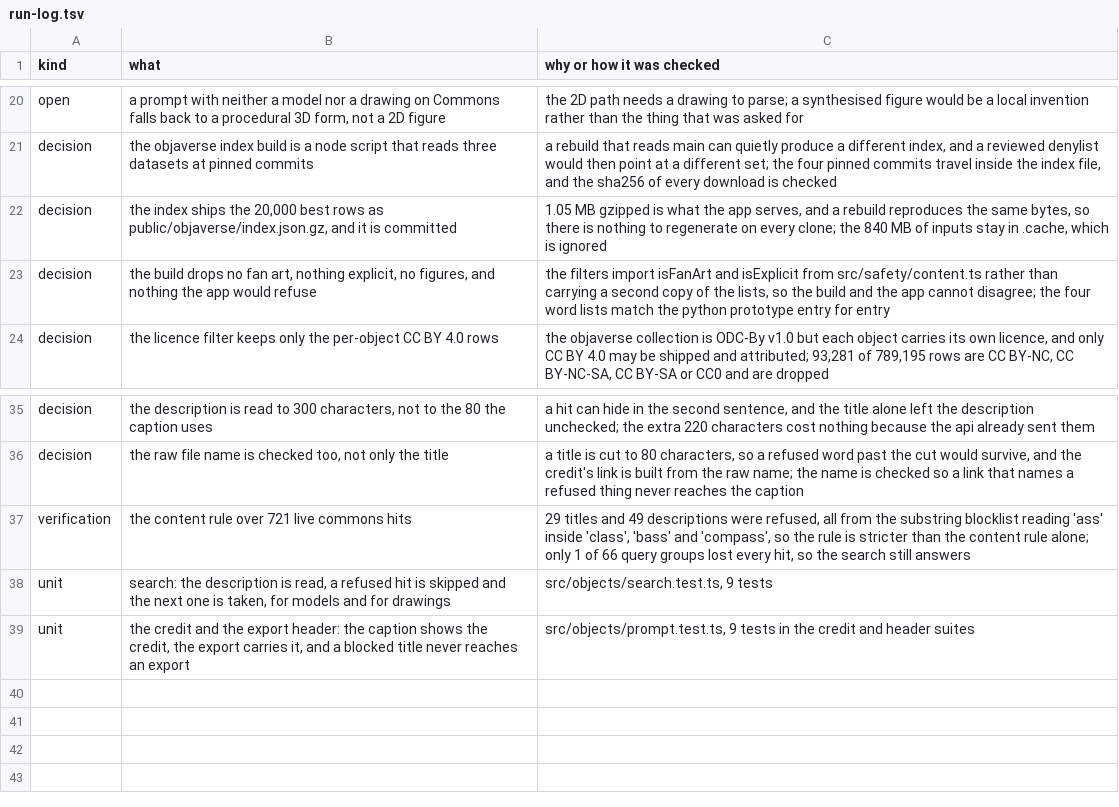
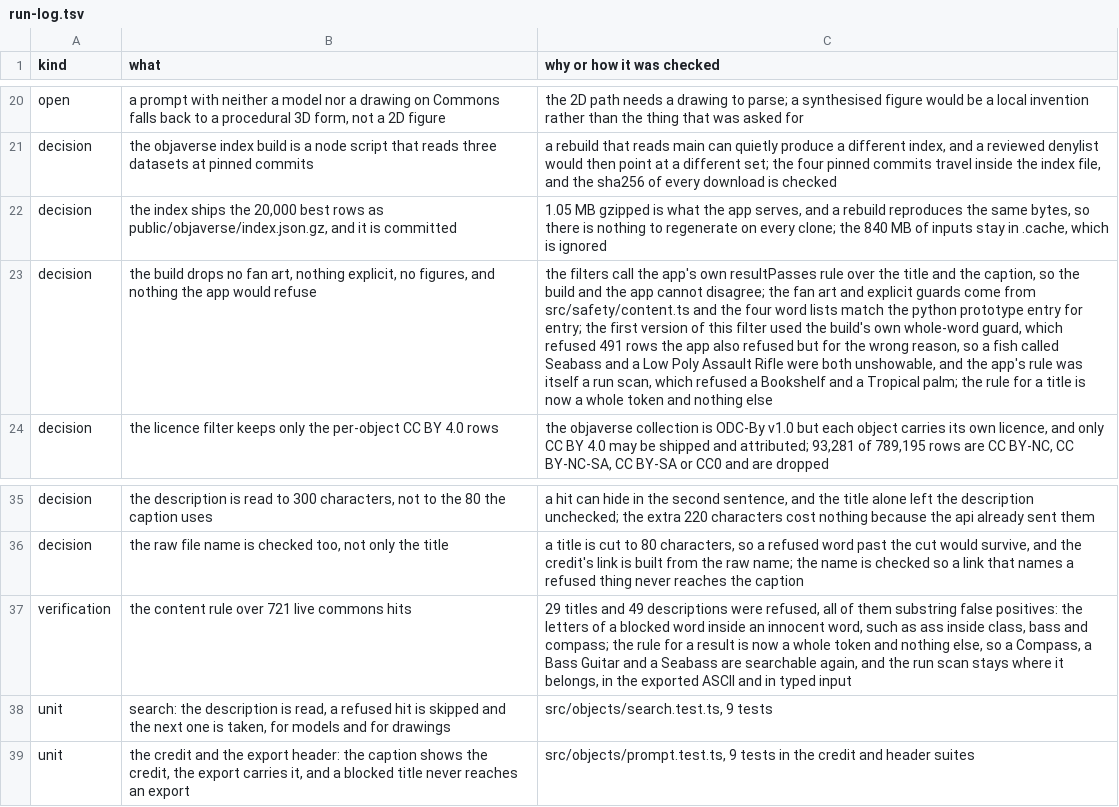
Before and after one commit to mberrys/gen-ascii, a TSV file: docs/run-log.tsv, drawn as a sheet; only a part is shown, gaps mark what is left out; the diff names each change by its address in the sheet, - before the commit and + after, or states it on an @@ line.

Commit message:
Match a whole token for a result, not a run of letters
The rule for a searched result counted a blocked word wherever its
letters started, which is right for typed input, where a word written
with its letters held apart is typed on purpose, and right for exported
ASCII, where the letters of a word sit side by side in a grid. A title
is neither. It is words, and the letters inside one of them are not a
word.

So a fish called Seabass, a Low Poly Assault Rifle, a Bookshelf and a
Tropical palm were all refused. 491 of the 20,000 rows the index ships
were rows the app would refuse, and the build and the app disagreed
about which.

The rule for a result is now a whole token and nothing else, and the
build calls that same rule, so a row the build keeps is a row the app
would show. The run scan stays where it belongs, in typed input and in
the export. Measured over the shipped index: 491 rows refused before,
none after.

The build and the app had each been right about their own half and
wrong about the whole, which is what a shared rule that is not actually
shared looks like.

```diff
--- a/docs/run-log.tsv
+++ b/docs/run-log.tsv
-C23 (why or how it was checked): the filters import isFanArt and isExplicit from src/safety/content.ts rather than carrying a second copy of the lists, so the build and the app cannot disagree; the four word lists match the python prototype entry for entry
+C23 (why or how it was checked): the filters call the app's own resultPasses rule over the title and the caption, so the build and the app cannot disagree; the fan art and explicit guards come from src/safety/content.ts and the four word lists match the python prototype entry for entry; the first version of this filter used the build's own whole-word guard, which refused 491 rows the app also refused but for the wrong reason, so a fish called Seabass and a Low Poly Assault Rifle were both unshowable, and the app's rule was itself a run scan, which refused a Bookshelf and a Tropical palm; the rule for a title is now a whole token and nothing else
-C37 (why or how it was checked): …refused, all from the substring blocklist reading 'ass' inside 'class', 'bass' and 'compass', so the rule is stricter than the content rule alone; only 1 of 66 query groups lost every hit, so the search still answers
+C37 (why or how it was checked): …refused, all of them substring false positives: the letters of a blocked word inside an innocent word, such as ass inside class, bass and compass; the rule for a result is now a whole token and nothing else, so a Compass, a Bass Guitar and a Seabass are searchable again, and the run scan stays where it belongs, in the exported ASCII and in typed input
```
Also changed, not shown: 7 other files.
